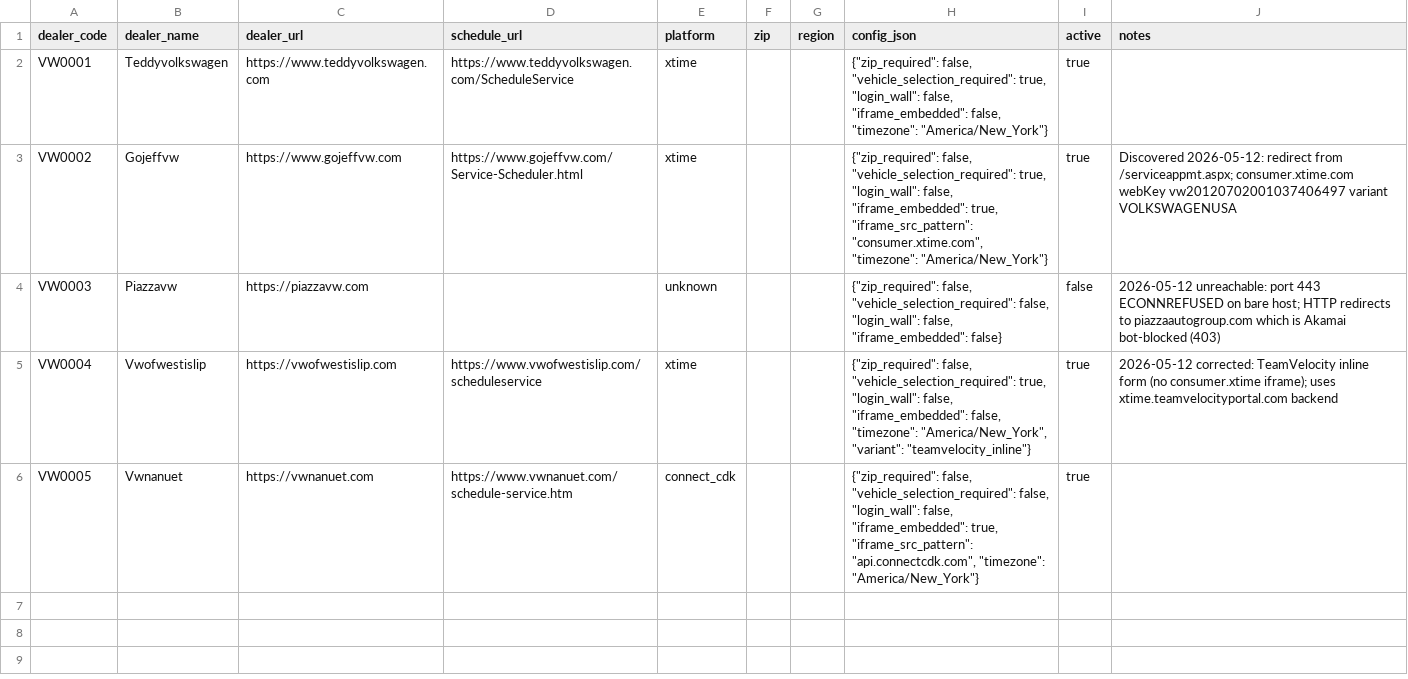
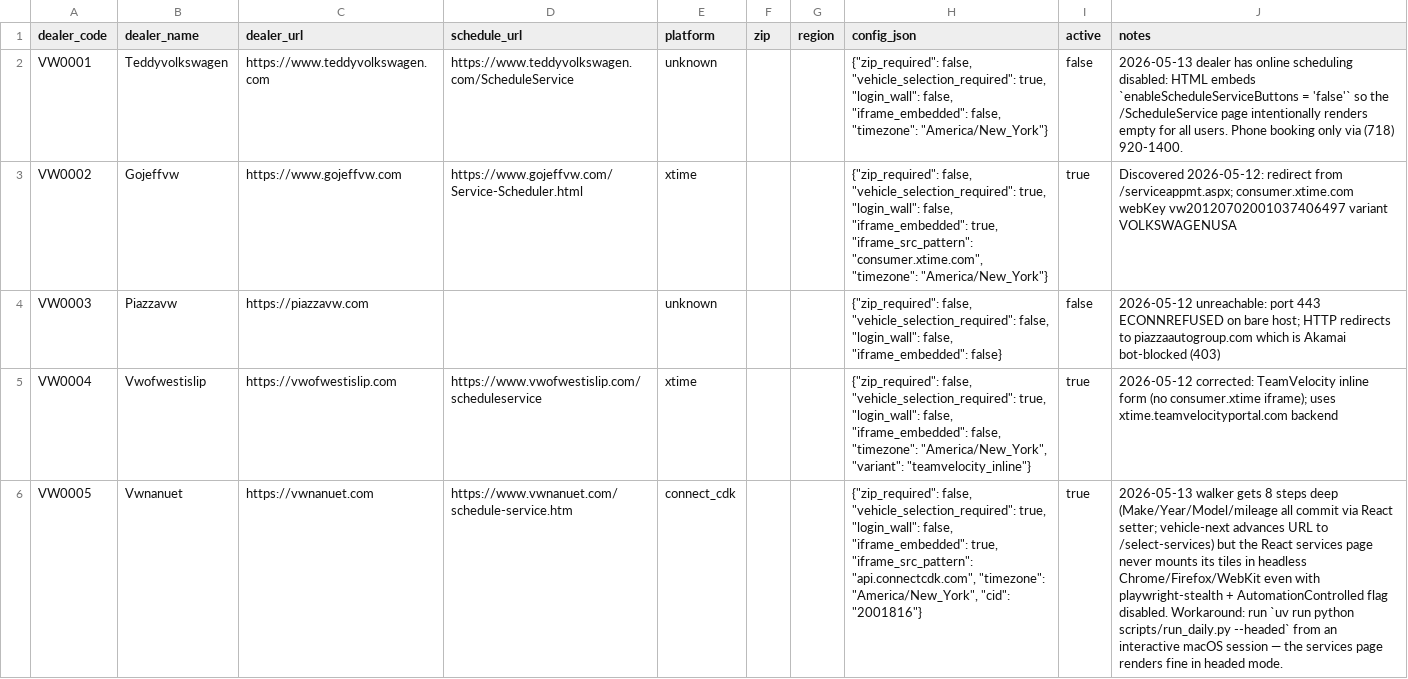
Before and after one commit to ColbyW11/noah-car-project, a CSV file: data/dealer_master.csv, drawn as a sheet; the diff names each change by its address in the sheet, - before the commit and + after, or states it on an @@ line.

```diff
--- a/data/dealer_master.csv
+++ b/data/dealer_master.csv
-E2 (platform): xtime
+E2 (platform): unknown
-I2 (active): true
+I2 (active): false
-J2 (notes): (empty)
+J2 (notes): 2026-05-13 dealer has online scheduling disabled: HTML embeds `enableScheduleServiceButtons = 'false'` so the /ScheduleService page intentionally renders empty for all users. Phone booking only via (718) 920-1400.
-H6 (config_json): …false, "vehicle_selection_required": false, "login_wall": false, "iframe_embedded": true, "iframe_src_pattern": "api.connectcdk.com", "timezone": "America/New_York"}
+H6 (config_json): …false, "vehicle_selection_required": true, "login_wall": false, "iframe_embedded": true, "iframe_src_pattern": "api.connectcdk.com", "timezone": "America/New_York", "cid": "2001816"}
-J6 (notes): (empty)
+J6 (notes): 2026-05-13 walker gets 8 steps deep (Make/Year/Model/mileage all commit via React setter; vehicle-next advances URL to /select-services) but the React services page never mounts its tiles in headless Chrome/Firefox/WebKit even with playwright-stealth + AutomationControlled flag disabled. Workaround: run `uv run python scripts/run_daily.py --headed` from an interactive macOS session — the services page renders fine in headed mode.
```
Also changed, not shown: 1 other file.
